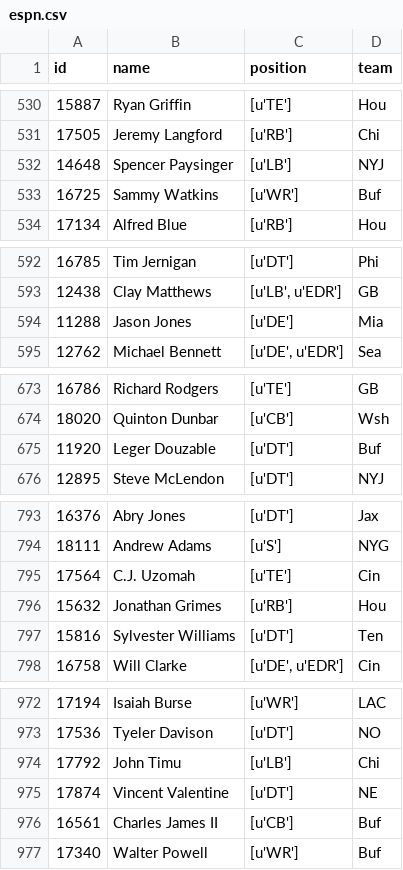
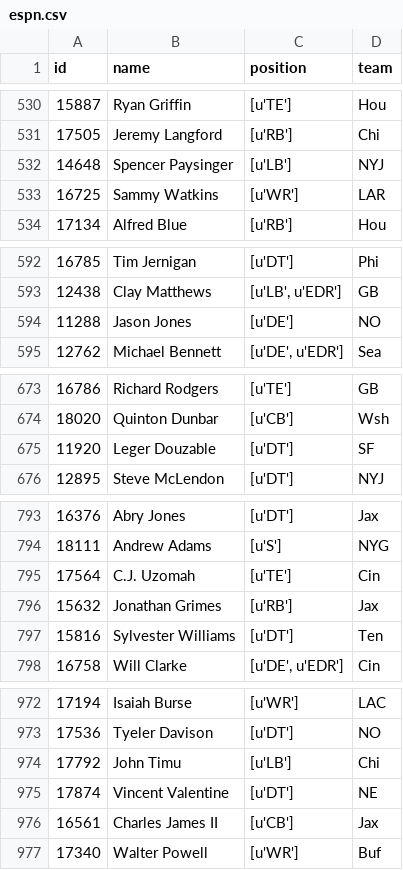
Before and after one commit to TMoneyZ/draftAnalysis, a CSV file: csv/espn.csv, drawn as a sheet; only a part is shown, gaps mark what is left out; the diff covers the shown part only.

```diff
--- a/csv/espn.csv
+++ b/csv/espn.csv
@@ -532,3 +532,3 @@ id,name,position,team
 14648,Spencer Paysinger,[u'LB'],NYJ
-16725,Sammy Watkins,[u'WR'],Buf
+16725,Sammy Watkins,[u'WR'],LAR
 17134,Alfred Blue,[u'RB'],Hou
@@ -593,3 +593,3 @@ id,name,position,team
 12438,Clay Matthews,"[u'LB', u'EDR']",GB
-11288,Jason Jones,[u'DE'],Mia
+11288,Jason Jones,[u'DE'],NO
 12762,Michael Bennett,"[u'DE', u'EDR']",Sea
@@ -674,3 +674,3 @@ id,name,position,team
 18020,Quinton Dunbar,[u'CB'],Wsh
-11920,Leger Douzable,[u'DT'],Buf
+11920,Leger Douzable,[u'DT'],SF
 12895,Steve McLendon,[u'DT'],NYJ
@@ -795,3 +795,3 @@ id,name,position,team
 17564,C.J. Uzomah,[u'TE'],Cin
-15632,Jonathan Grimes,[u'RB'],Hou
+15632,Jonathan Grimes,[u'RB'],Jax
 15816,Sylvester Williams,[u'DT'],Ten
@@ -975,3 +975,3 @@ id,name,position,team
 17874,Vincent Valentine,[u'DT'],NE
-16561,Charles James II,[u'CB'],Buf
+16561,Charles James II,[u'CB'],Jax
 17340,Walter Powell,[u'WR'],Buf
```
Also changed, not shown: 20 edited cells elsewhere in this file, csv/roster.csv, 13 other files.
